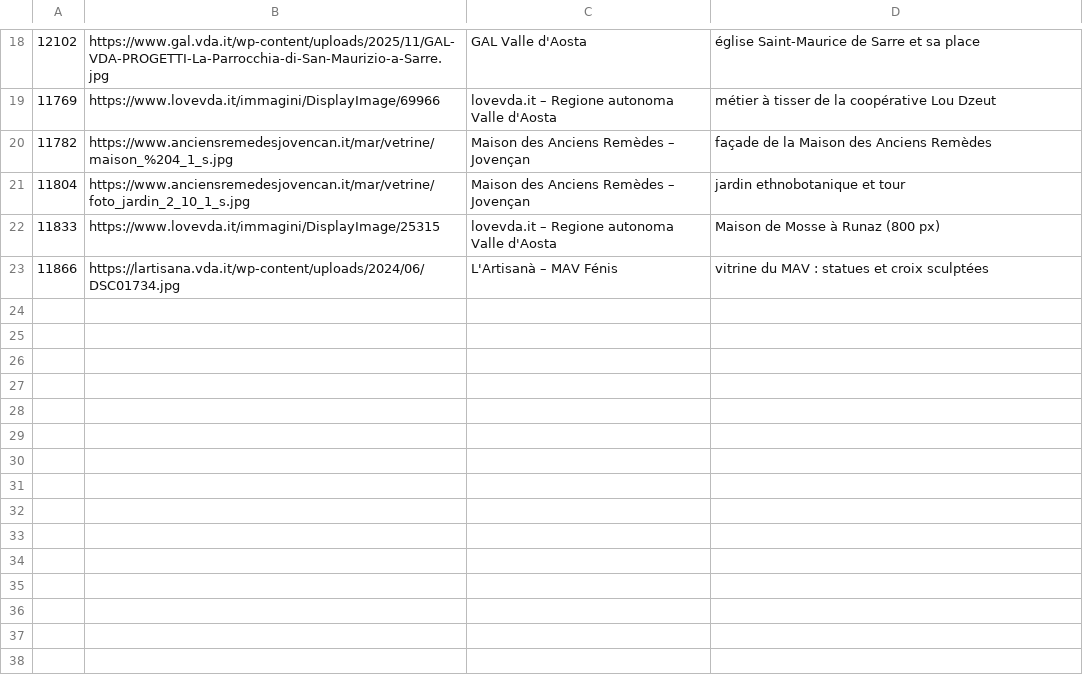
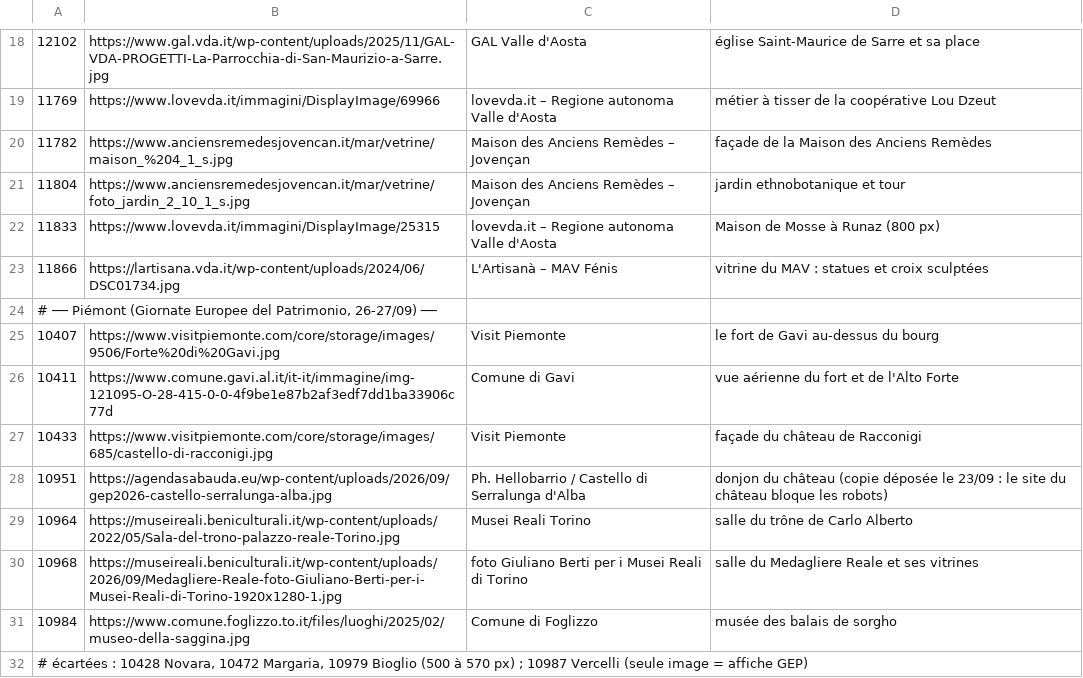
Before and after one commit to monodf-beep/evenements, a TSV file: config/images_manuelles_jep_2026.tsv, drawn as a sheet; only a part is shown, gaps mark what is left out; the diff names each change by its address in the sheet, - before the commit and + after, or states it on an @@ line.

```diff
--- a/config/images_manuelles_jep_2026.tsv
+++ b/config/images_manuelles_jep_2026.tsv
+row 24: # ── Piémont (Giornate Europee del Patrimonio, 26-27/09) ──
+row 25: 10407 | https://www.visitpiemonte.com/core/storage/images/9506/Forte%20di%20Gavi.jpg | Visit Piemonte | le fort de Gavi au-dessus du bourg
+row 26: 10411 | https://www.comune.gavi.al.it/it-it/immagine/img-121095-O-28-415-0-0-4f9be1e87b2af3edf7dd1ba33906c77d | Comune di Gavi | vue aérienne du fort et de l'Alto Forte
+row 27: 10433 | https://www.visitpiemonte.com/core/storage/images/685/castello-di-racconigi.jpg | Visit Piemonte | façade du château de Racconigi
+row 28: 10951 | https://agendasabauda.eu/wp-content/uploads/2026/09/gep2026-castello-serralunga-alba.jpg | Ph. Hellobarrio / Castello di Serralunga d'Alba | donjon du château (copie déposée le 23/09 : le site du château bloque les robots)
+row 29: 10964 | https://museireali.beniculturali.it/wp-content/uploads/2022/05/Sala-del-trono-palazzo-reale-Torino.jpg | Musei Reali Torino | salle du trône de Carlo Alberto
+row 30: 10968 | https://museireali.beniculturali.it/wp-content/uploads/2026/09/Medagliere-Reale-foto-Giuliano-Berti-per-i-Musei-Reali-di-Torino-1920x1280-1.jpg | foto Giuliano Berti per i Musei Reali di Torino | salle du Medagliere Reale et ses vitrines
+row 31: 10984 | https://www.comune.foglizzo.to.it/files/luoghi/2025/02/museo-della-saggina.jpg | Comune di Foglizzo | musée des balais de sorgho
+row 32: # écartées : 10428 Novara, 10472 Margaria, 10979 Bioglio (500 à 570 px) ; 10987 Vercelli (seule image = affiche GEP)
```
